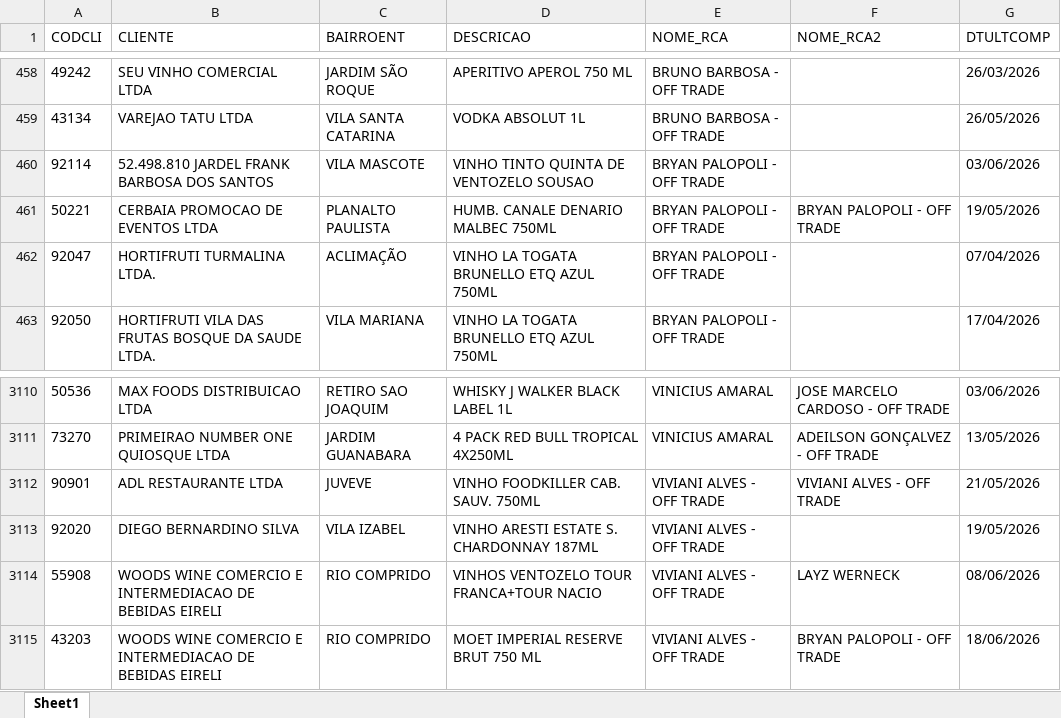
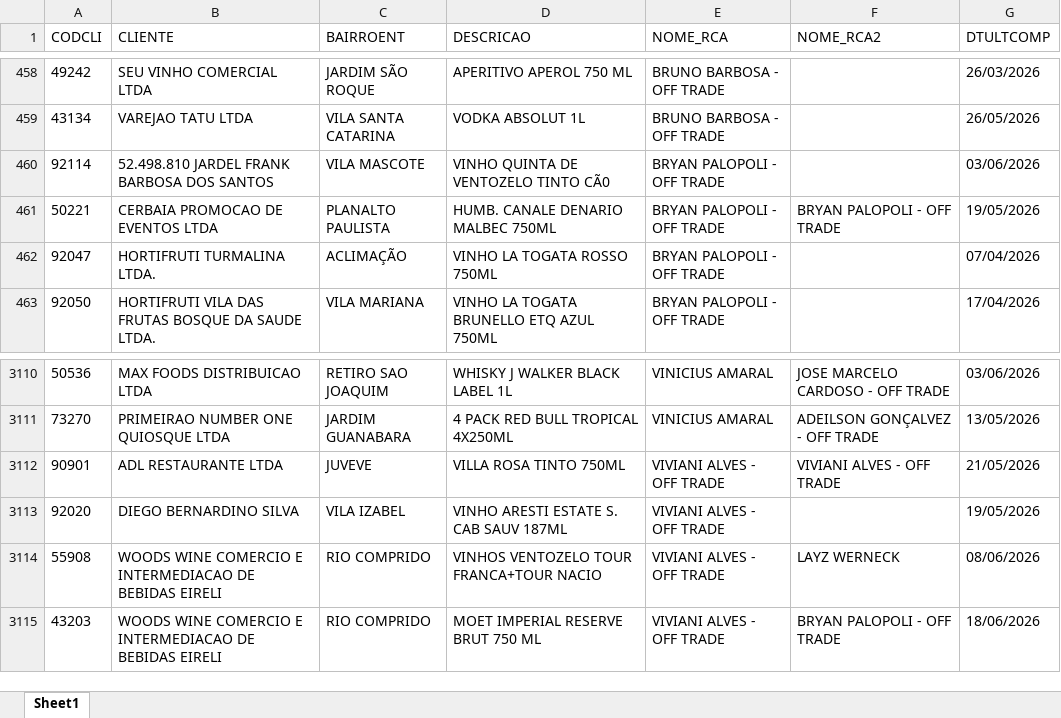
Before and after one commit to leonardocampos-cmd/offtrade, an Excel workbook: nao_positivados_06-2026.xlsx, sheet Sheet1, drawn as a sheet; only a part is shown, gaps mark what is left out; values as stored, in another font and other column widths than the file's, no borders; the diff names each change by its address in the sheet, - before the commit and + after, or states it on an @@ line.

```diff
--- a/nao_positivados_06-2026.xlsx (sheet Sheet1)
+++ b/nao_positivados_06-2026.xlsx (sheet Sheet1)
-D460 (DESCRICAO): VINHO TINTO QUINTA DE VENTOZELO SOUSAO
+D460 (DESCRICAO): VINHO QUINTA DE VENTOZELO TINTO CÃ0
-D462 (DESCRICAO): VINHO LA TOGATA BRUNELLO ETQ AZUL 750ML
+D462 (DESCRICAO): VINHO LA TOGATA ROSSO 750ML
-D3112 (DESCRICAO): VINHO FOODKILLER CAB. SAUV. 750ML
+D3112 (DESCRICAO): VILLA ROSA TINTO 750ML
-D3113 (DESCRICAO): VINHO ARESTI ESTATE S. CHARDONNAY 187ML
+D3113 (DESCRICAO): VINHO ARESTI ESTATE S. CAB SAUV 187ML
```
Also changed, not shown: 4 other files.
